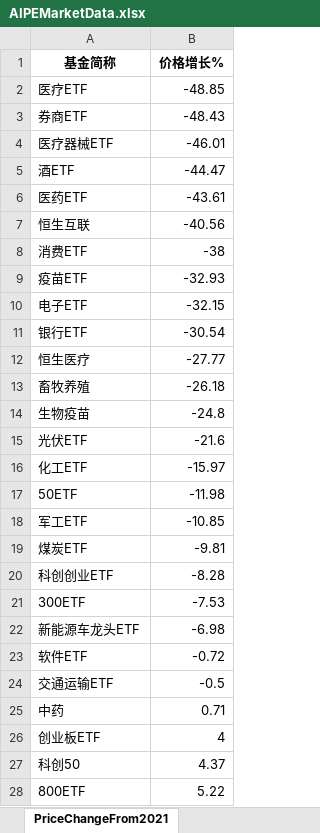
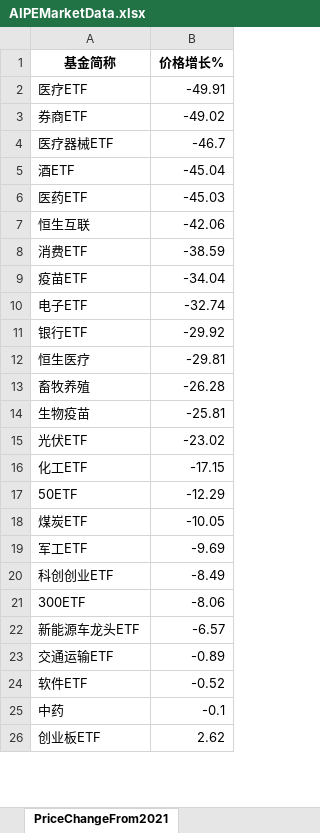
Before and after one commit to digital-era/AIPEMarketDashboard, an Excel workbook: AIPEMarketData.xlsx, sheet PriceChangeFrom2021, drawn as a sheet; only a part is shown; values as stored, in another font and other column widths than the file's, no borders; removed rows and columns are numbered as before the commit, all else as after; the diff covers the shown part only; the diff names each change by its address in the sheet, - before the commit and + after, or states it on an @@ line.

```diff
--- a/AIPEMarketData.xlsx (sheet PriceChangeFrom2021)
+++ b/AIPEMarketData.xlsx (sheet PriceChangeFrom2021)
-B2 (价格增长%): -48.85
+B2 (价格增长%): -49.91
-B3 (价格增长%): -48.43
+B3 (价格增长%): -49.02
-B4 (价格增长%): -46.01
+B4 (价格增长%): -46.7
-B5 (价格增长%): -44.47
+B5 (价格增长%): -45.04
-B6 (价格增长%): -43.61
+B6 (价格增长%): -45.03
-B7 (价格增长%): -40.56
+B7 (价格增长%): -42.06
-B8 (价格增长%): -38
+B8 (价格增长%): -38.59
-B9 (价格增长%): -32.93
+B9 (价格增长%): -34.04
-B10 (价格增长%): -32.15
+B10 (价格增长%): -32.74
-B11 (价格增长%): -30.54
+B11 (价格增长%): -29.92
-B12 (价格增长%): -27.77
+B12 (价格增长%): -29.81
-B13 (价格增长%): -26.18
+B13 (价格增长%): -26.28
-B14 (价格增长%): -24.8
+B14 (价格增长%): -25.81
-B15 (价格增长%): -21.6
+B15 (价格增长%): -23.02
-B16 (价格增长%): -15.97
+B16 (价格增长%): -17.15
-B17 (价格增长%): -11.98
+B17 (价格增长%): -12.29
-row 18: 军工ETF | -10.85
-B18 (价格增长%): -9.81
+B18 (价格增长%): -10.05
+row 19: 军工ETF | -9.69
-B20 (价格增长%): -8.28
+B20 (价格增长%): -8.49
-B21 (价格增长%): -7.53
+B21 (价格增长%): -8.06
-B22 (价格增长%): -6.98
+B22 (价格增长%): -6.57
-row 23: 软件ETF | -0.72
-B23 (价格增长%): -0.5
+B23 (价格增长%): -0.89
+row 24: 软件ETF | -0.52
-B25 (价格增长%): 0.71
+B25 (价格增长%): -0.1
-B26 (价格增长%): 4
+B26 (价格增长%): 2.62
-row 27: 科创50 | 4.37
-row 28: 800ETF | 5.22
```
Also changed, not shown: 12 added rows, 10 removed rows and 24 edited cells elsewhere in this sheet, sheet DistributeHotIndustry, sheet PriceThisYearChange, sheet ShareThisYearChange, sheet TopStockIn5DaysMainFund, sheet ShareChangeFrom2021, sheet TopStockInTopPotScore, 7 more sheets, 1 other file.
